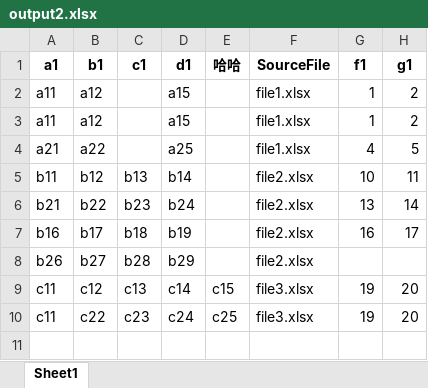
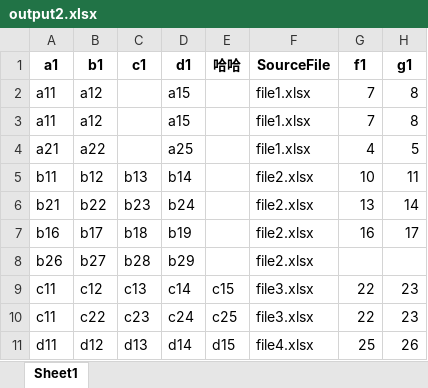
Before and after one commit to SpencerXie/excel_process_scripts, an Excel workbook: output2.xlsx, sheet Sheet1, drawn as a sheet; values as stored, in another font and other column widths than the file's, no borders; the diff names each change by its address in the sheet, - before the commit and + after, or states it on an @@ line.

```diff
--- a/output2.xlsx (sheet Sheet1)
+++ b/output2.xlsx (sheet Sheet1)
-G2:G3 (f1): 1
+G2:G3 (f1): 7
-H2:H3 (g1): 2
+H2:H3 (g1): 8
-G9:G10 (f1): 19
+G9:G10 (f1): 22
-H9:H10 (g1): 20
+H9:H10 (g1): 23
+row 11: d11 | d12 | d13 | d14 | d15 | file4.xlsx | 25 | 26
```
Also changed, not shown: file11.xlsx, file12.xlsx, 9 other files.
